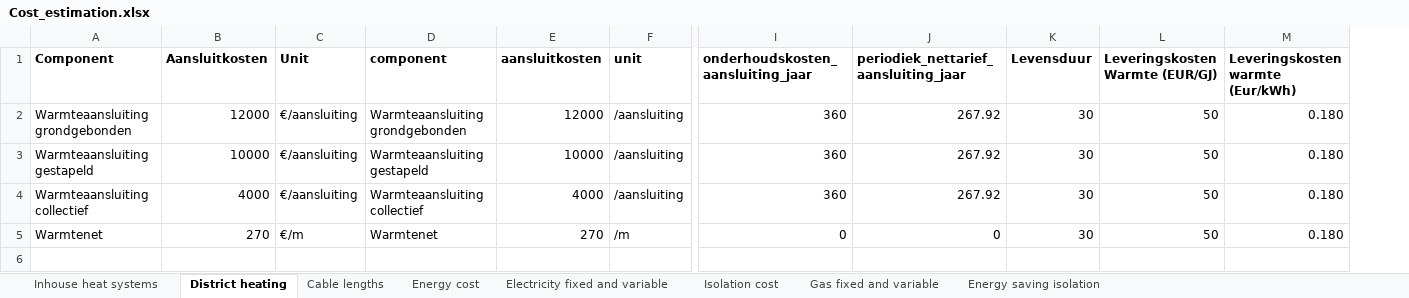
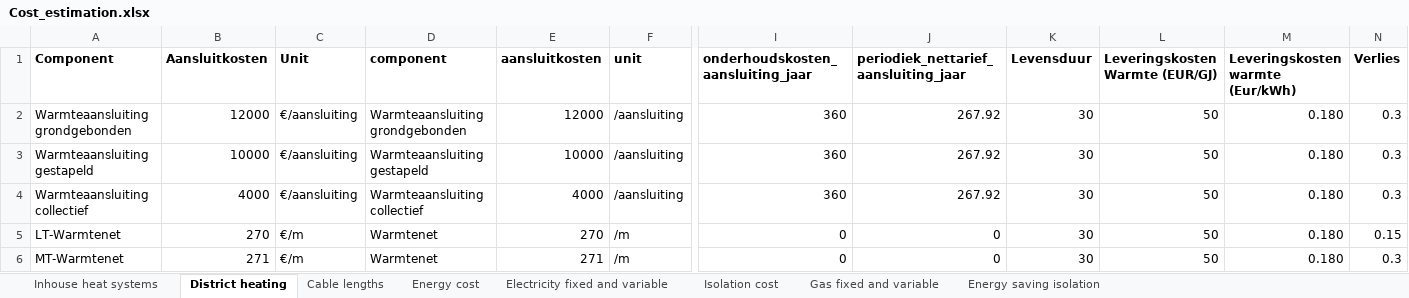
Before and after one commit to Zenmo/Brabant-buurt-serious-game, an Excel workbook: Data/Cost_estimation.xlsx, sheet District heating, drawn as a sheet; only a part is shown, gaps mark what is left out; values as stored, in another font and other column widths than the file's, no borders; rows hold the shown columns only; the diff names each change by its address in the sheet, - before the commit and + after, or states it on an @@ line.

```diff
--- a/Data/Cost_estimation.xlsx (sheet District heating)
+++ b/Data/Cost_estimation.xlsx (sheet District heating)
+column N (Verlies), rows 2-5: 0.3 | 0.3 | 0.3 | 0.15
-A5 (Component): Warmtenet
+A5 (Component): LT-Warmtenet
+row 6: MT-Warmtenet | 271 | €/m | Warmtenet | 271 | /m | 0 | 0 | 30 | 50 | 0.180 | 0.3
```
Also changed, not shown: sheet Inhouse heat systems, Data/Formal cost documentation.xlsx, 6 other files.
